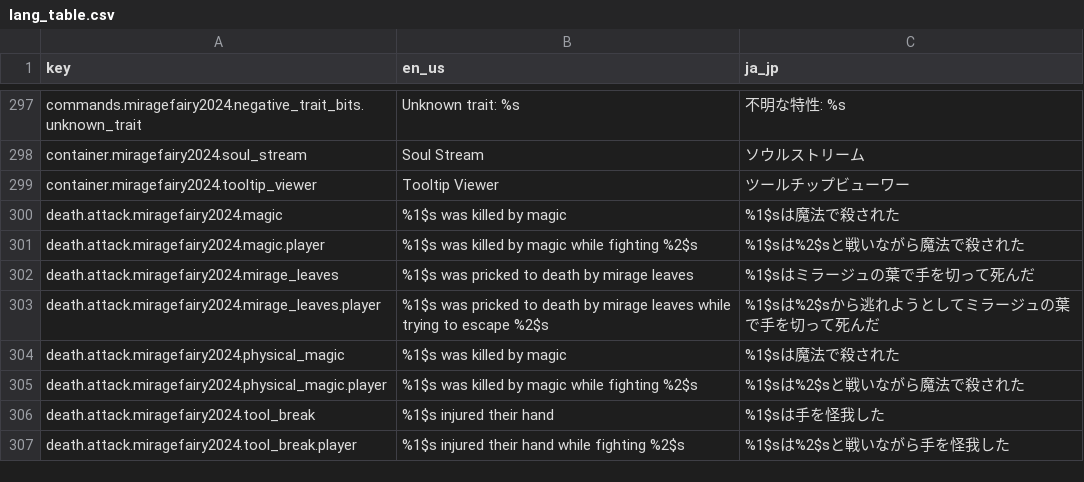
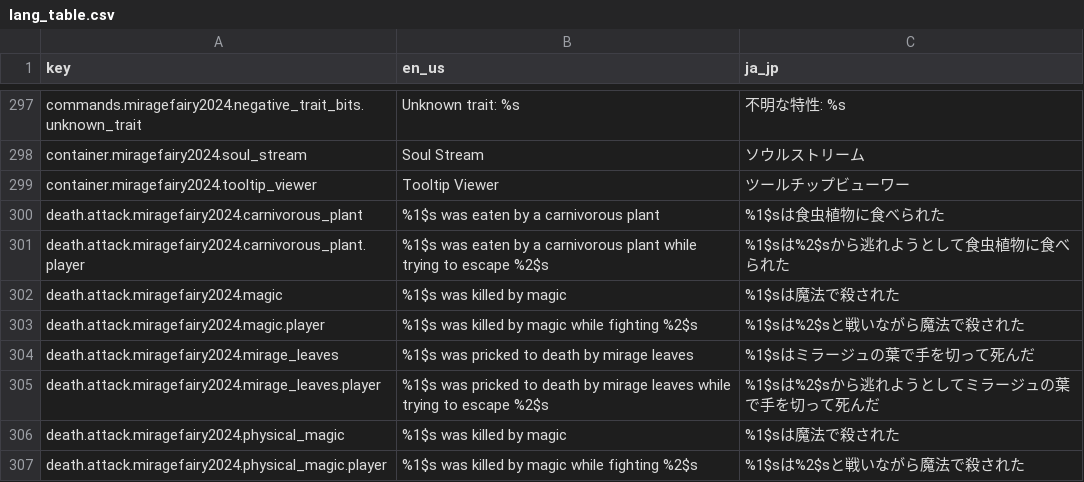
Before and after one commit to MirrgieRiana/IFR25KU, a CSV file: lang_table.csv, drawn as a sheet; only a part is shown, gaps mark what is left out; the shorter side is filled out with more unchanged rows; the diff names each change by its address in the sheet, - before the commit and + after, or states it on an @@ line.

```diff
--- a/lang_table.csv
+++ b/lang_table.csv
+row 300: death.attack.miragefairy2024.carnivorous_plant | %1$s was eaten by a carnivorous plant | %1$sは食虫植物に食べられた
+row 301: death.attack.miragefairy2024.carnivorous_plant.player | %1$s was eaten by a carnivorous plant while trying to escape %2$s | %1$sは%2$sから逃れようとして食虫植物に食べられた
```
Also changed, not shown: 2 other files.
